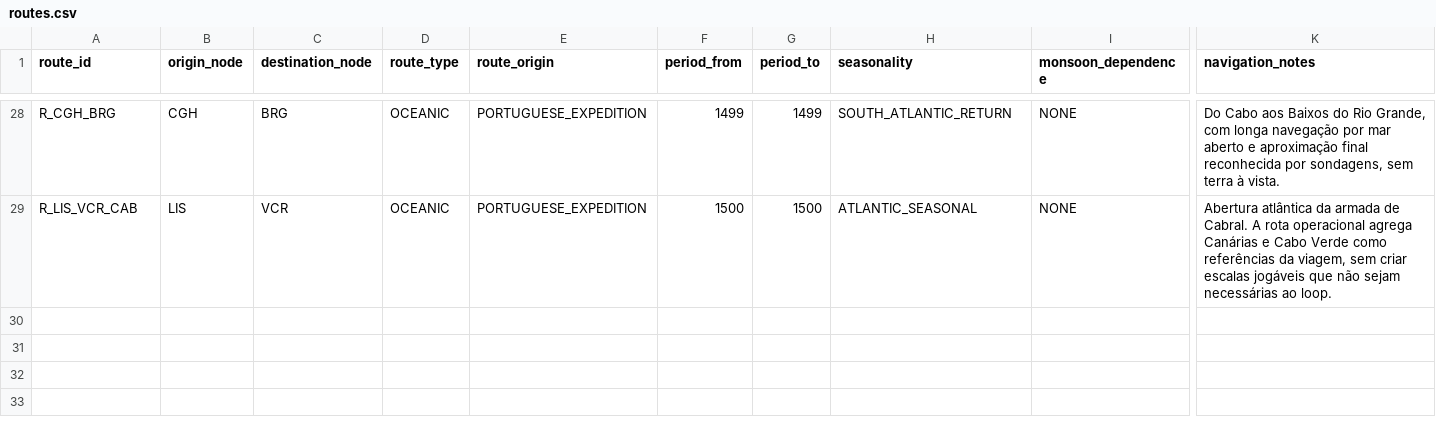
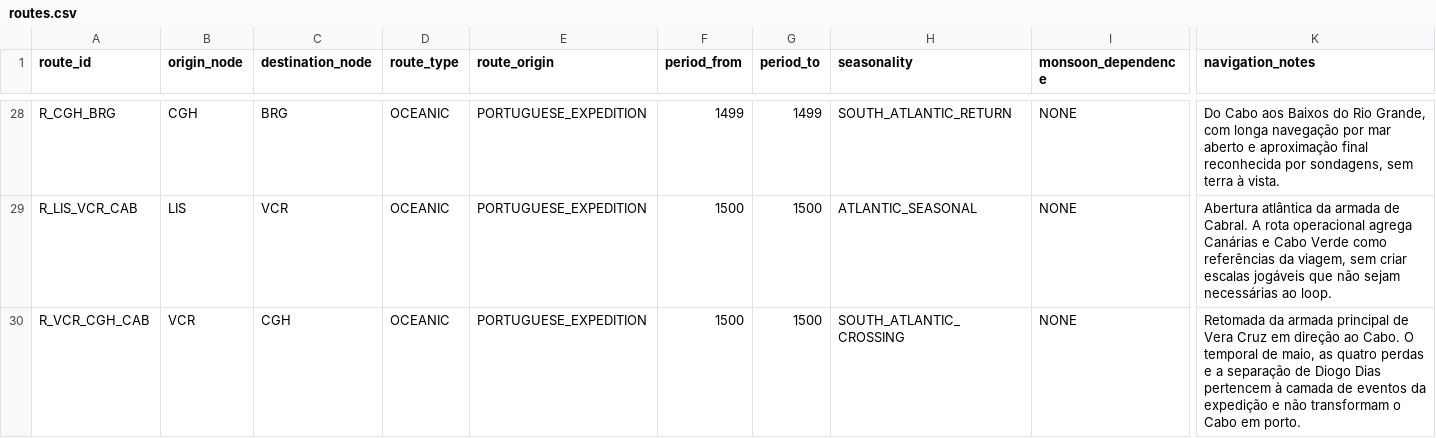
Before and after one commit to hilaliskandar/quintoimperio, a CSV file: data/routes.csv, drawn as a sheet; only a part is shown, gaps mark what is left out; rows hold the shown columns only; the diff names each change by its address in the sheet, - before the commit and + after, or states it on an @@ line.

Commit message:
Adicionar perna Cabral Vera Cruz Cabo

```diff
--- a/data/routes.csv
+++ b/data/routes.csv
+row 30: R_VCR_CGH_CAB | VCR | CGH | OCEANIC | PORTUGUESE_EXPEDITION | 1500 | 1500 | SOUTH_ATLANTIC_CROSSING | NONE | Retomada da armada principal de Vera Cruz em direção ao Cabo. O temporal de maio, as quatro perdas e a separação de Diogo Dias pertencem à camada de eventos da expedição e não transformam o Cabo em porto.
```
